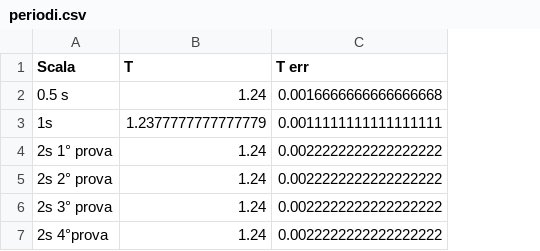
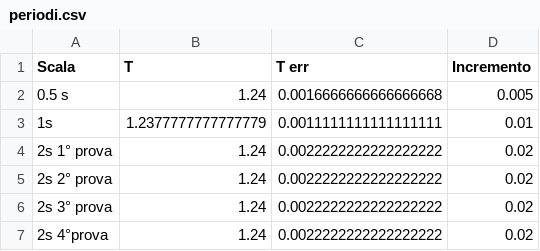
Before and after one commit to marialezia/lab3, a CSV file: esp3/periodi.csv, drawn as a sheet; the diff names each change by its address in the sheet, - before the commit and + after, or states it on an @@ line.

```diff
--- a/esp3/periodi.csv
+++ b/esp3/periodi.csv
+column D (Incremento), rows 2-7: 0.005 | 0.01 | 0.02 | 0.02 | 0.02 | 0.02
```
Also changed, not shown: 2 other files.
